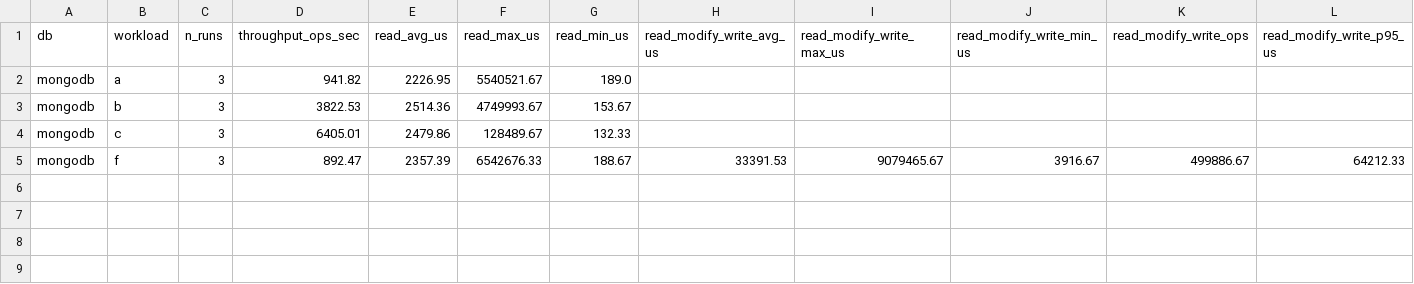
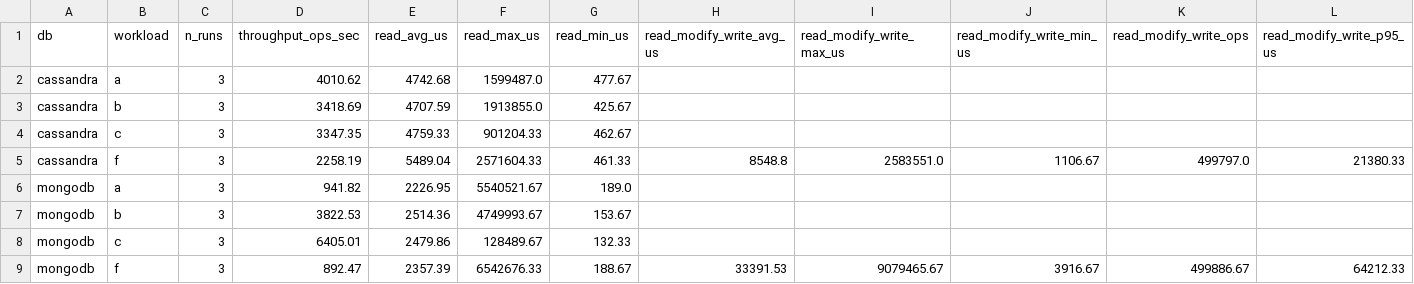
Before and after one commit to PhamAnhQuoc-HTTT/ycsb-benchmark, a CSV file: analysis/results/summary/summary_mean.csv, drawn as a sheet; only a part is shown; rows hold the shown columns only; the diff names each change by its address in the sheet, - before the commit and + after, or states it on an @@ line.

```diff
--- a/analysis/results/summary/summary_mean.csv
+++ b/analysis/results/summary/summary_mean.csv
+row 2: cassandra | a | 3 | 4010.62 | 4742.68 | 1599487.0 | 477.67
+row 3: cassandra | b | 3 | 3418.69 | 4707.59 | 1913855.0 | 425.67
+row 4: cassandra | c | 3 | 3347.35 | 4759.33 | 901204.33 | 462.67
+row 5: cassandra | f | 3 | 2258.19 | 5489.04 | 2571604.33 | 461.33 | 8548.8 | 2583551.0 | 1106.67 | 499797.0 | 21380.33
```
Also changed, not shown: analysis/results/summary/summary_raw.csv, 15 other files.
